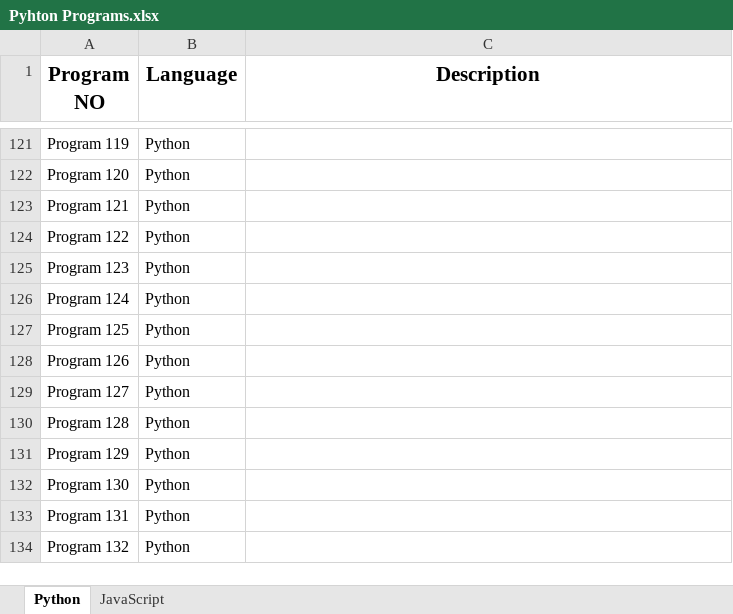
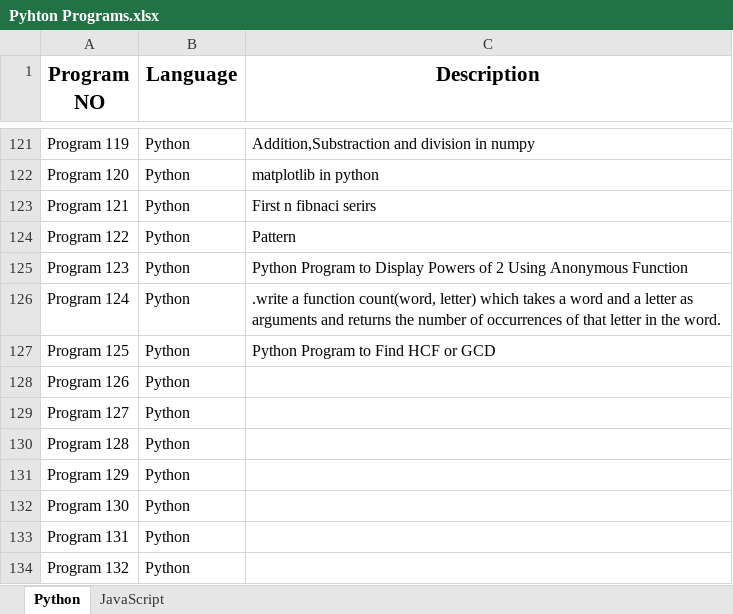
Before and after one commit to omrankhamb/python-programs, an Excel workbook: Pyhton Programs.xlsx, sheet Python, drawn as a sheet; only a part is shown, gaps mark what is left out; values as stored, in another font and other column widths than the file's, no borders; the diff covers the shown part only; the diff names each change by its address in the sheet, - before the commit and + after, or states it on an @@ line.

Commit message:
Python Programs

```diff
--- a/Pyhton Programs.xlsx (sheet Python)
+++ b/Pyhton Programs.xlsx (sheet Python)
-C121 (Description): (empty)
+C121 (Description): Addition,Substraction and division in numpy
-C122 (Description): (empty)
+C122 (Description): matplotlib in python
-C123 (Description): (empty)
+C123 (Description): First n fibnaci serirs
-C124 (Description): (empty)
+C124 (Description): Pattern
-C125 (Description): (empty)
+C125 (Description): Python Program to Display Powers of 2 Using Anonymous Function
-C126 (Description): (empty)
+C126 (Description): .write a function count(word, letter) which takes a word and a letter as arguments and returns the number of occurrences of that letter in the word.
-C127 (Description): (empty)
+C127 (Description): Python Program to Find HCF or GCD
```
Also changed, not shown: 53 edited cells elsewhere in this sheet, 49 other files.
